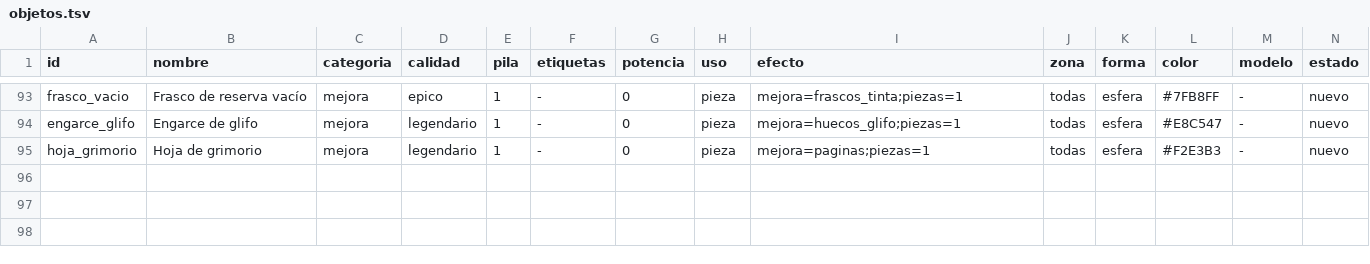
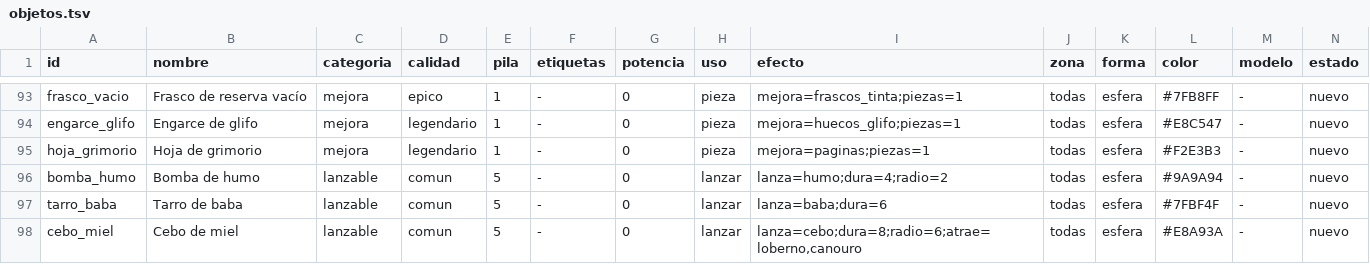
Before and after one commit to lodrok123/magic-symbols, a TSV file: nucleo/datos/objetos.tsv, drawn as a sheet; only a part is shown, gaps mark what is left out; rows hold the shown columns only; the diff names each change by its address in the sheet, - before the commit and + after, or states it on an @@ line.

```diff
--- a/nucleo/datos/objetos.tsv
+++ b/nucleo/datos/objetos.tsv
+row 96: bomba_humo | Bomba de humo | lanzable | comun | 5 | - | 0 | lanzar | lanza=humo;dura=4;radio=2 | todas | esfera | #9A9A94 | - | nuevo
+row 97: tarro_baba | Tarro de baba | lanzable | comun | 5 | - | 0 | lanzar | lanza=baba;dura=6 | todas | esfera | #7FBF4F | - | nuevo
+row 98: cebo_miel | Cebo de miel | lanzable | comun | 5 | - | 0 | lanzar | lanza=cebo;dura=8;radio=6;atrae=loberno,canouro | todas | esfera | #E8A93A | - | nuevo
```
Also changed, not shown: nucleo/datos/fuentes.tsv, nucleo/datos/recetas.tsv, 17 other files.
